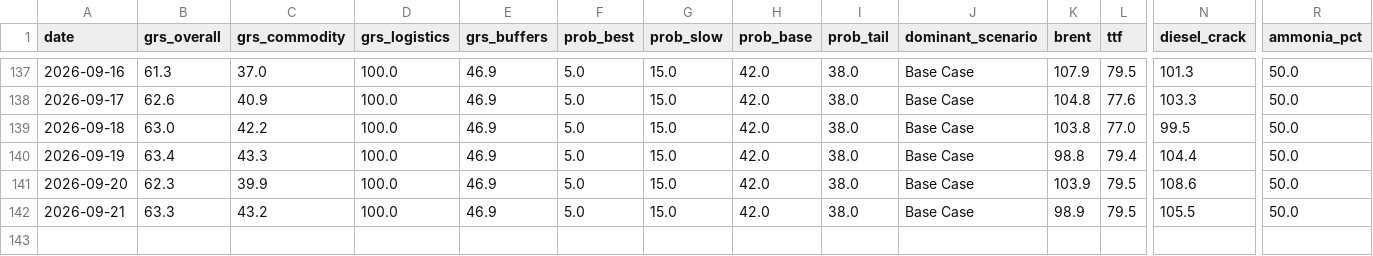
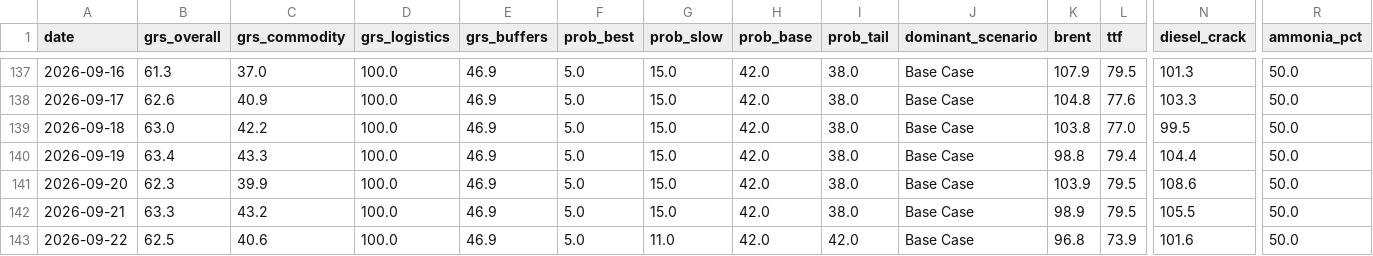
Before and after one commit to DigiDaz/EarlyWarning, a CSV file: projection_log.csv, drawn as a sheet; only a part is shown, gaps mark what is left out; rows hold the shown columns only; the diff names each change by its address in the sheet, - before the commit and + after, or states it on an @@ line.

```diff
--- a/projection_log.csv
+++ b/projection_log.csv
+row 143: 2026-09-22 | 62.5 | 40.6 | 100.0 | 46.9 | 5.0 | 11.0 | 42.0 | 42.0 | Base Case | 96.8 | 73.9 | 101.6 | 50.0
```
